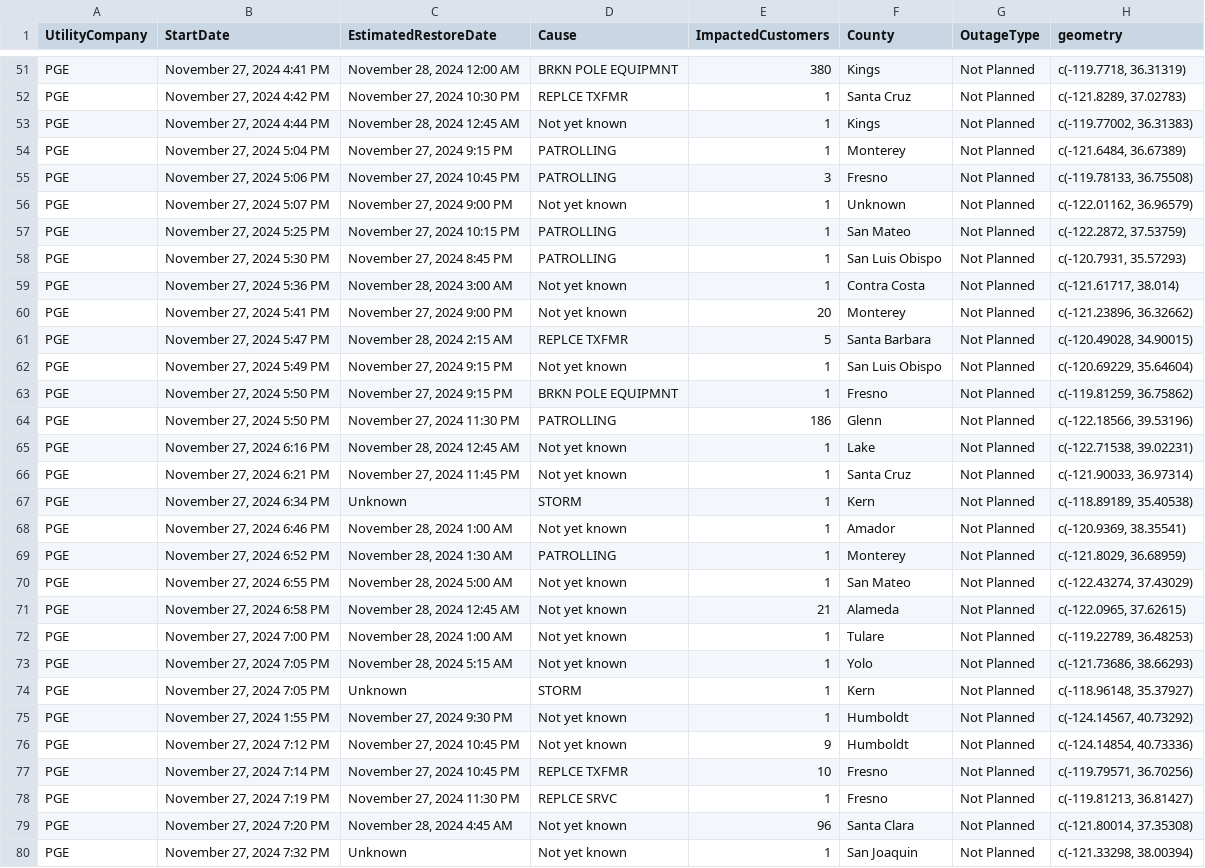
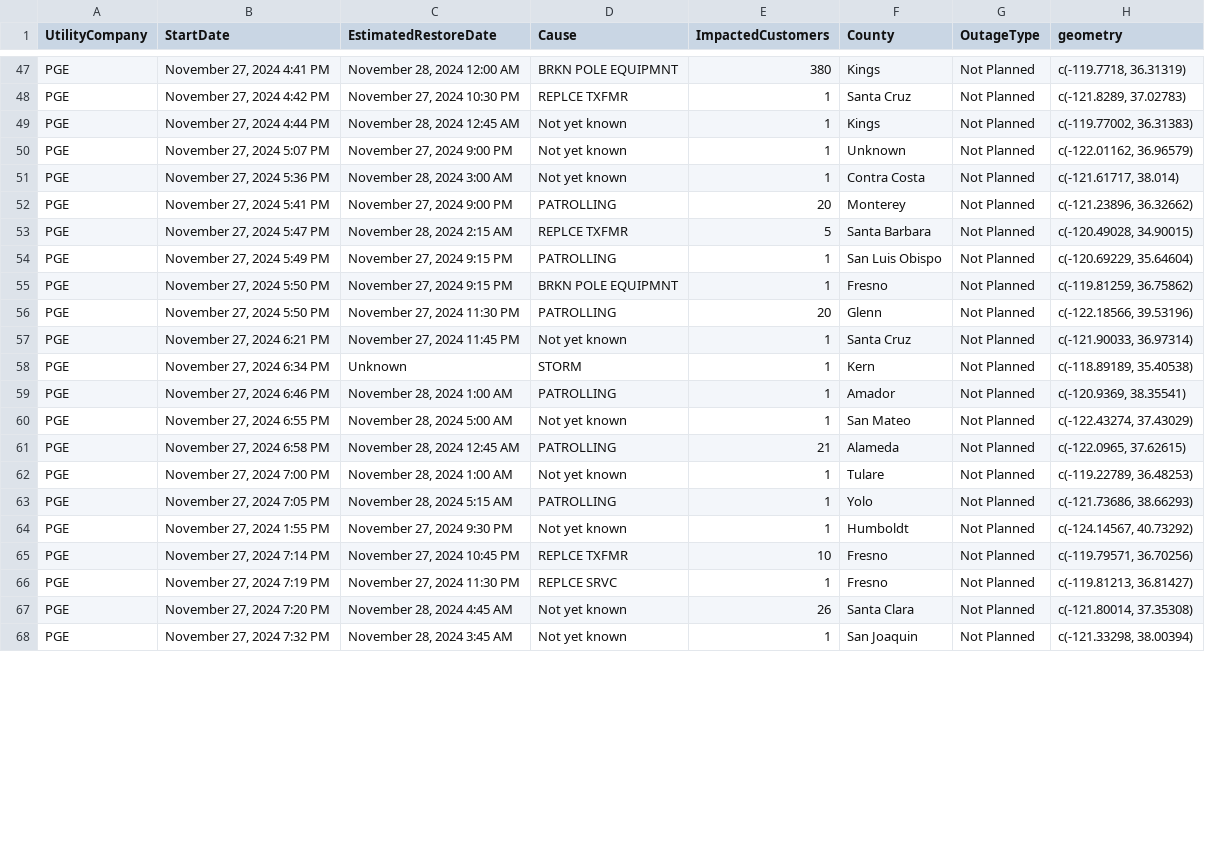
Before and after one commit to abcotvdata/power_outage_tracker, a CSV file: current_power_outages.csv, drawn as a sheet; only a part is shown, gaps mark what is left out; the diff covers the shown part only.

```diff
--- a/current_power_outages.csv
+++ b/current_power_outages.csv
@@ -53,28 +49,20 @@ PGE,"November 27, 2024  4:42 PM","November 27, 2024 10:30 PM",REPLCE TXFMR,1,San
 PGE,"November 27, 2024  4:44 PM","November 28, 2024 12:45 AM",Not yet known,1,Kings,Not Planned,"c(-119.77002, 36.31383)"
-PGE,"November 27, 2024  5:04 PM","November 27, 2024  9:15 PM",PATROLLING,1,Monterey,Not Planned,"c(-121.6484, 36.67389)"
-PGE,"November 27, 2024  5:06 PM","November 27, 2024 10:45 PM",PATROLLING,3,Fresno,Not Planned,"c(-119.78133, 36.75508)"
 PGE,"November 27, 2024  5:07 PM","November 27, 2024  9:00 PM",Not yet known,1,Unknown,Not Planned,"c(-122.01162, 36.96579)"
-PGE,"November 27, 2024  5:25 PM","November 27, 2024 10:15 PM",PATROLLING,1,San Mateo,Not Planned,"c(-122.2872, 37.53759)"
-PGE,"November 27, 2024  5:30 PM","November 27, 2024  8:45 PM",PATROLLING,1,San Luis Obispo,Not Planned,"c(-120.7931, 35.57293)"
 PGE,"November 27, 2024  5:36 PM","November 28, 2024  3:00 AM",Not yet known,1,Contra Costa,Not Planned,"c(-121.61717, 38.014)"
-PGE,"November 27, 2024  5:41 PM","November 27, 2024  9:00 PM",Not yet known,20,Monterey,Not Planned,"c(-121.23896, 36.32662)"
+PGE,"November 27, 2024  5:41 PM","November 27, 2024  9:00 PM",PATROLLING,20,Monterey,Not Planned,"c(-121.23896, 36.32662)"
 PGE,"November 27, 2024  5:47 PM","November 28, 2024  2:15 AM",REPLCE TXFMR,5,Santa Barbara,Not Planned,"c(-120.49028, 34.90015)"
-PGE,"November 27, 2024  5:49 PM","November 27, 2024  9:15 PM",Not yet known,1,San Luis Obispo,Not Planned,"c(-120.69229, 35.64604)"
+PGE,"November 27, 2024  5:49 PM","November 27, 2024  9:15 PM",PATROLLING,1,San Luis Obispo,Not Planned,"c(-120.69229, 35.64604)"
 PGE,"November 27, 2024  5:50 PM","November 27, 2024  9:15 PM",BRKN POLE EQUIPMNT,1,Fresno,Not Planned,"c(-119.81259, 36.75862)"
-PGE,"November 27, 2024  5:50 PM","November 27, 2024 11:30 PM",PATROLLING,186,Glenn,Not Planned,"c(-122.18566, 39.53196)"
-PGE,"November 27, 2024  6:16 PM","November 28, 2024 12:45 AM",Not yet known,1,Lake,Not Planned,"c(-122.71538, 39.02231)"
+PGE,"November 27, 2024  5:50 PM","November 27, 2024 11:30 PM",PATROLLING,20,Glenn,Not Planned,"c(-122.18566, 39.53196)"
 PGE,"November 27, 2024  6:21 PM","November 27, 2024 11:45 PM",Not yet known,1,Santa Cruz,Not Planned,"c(-121.90033, 36.97314)"
 PGE,"November 27, 2024  6:34 PM",Unknown,STORM,1,Kern,Not Planned,"c(-118.89189, 35.40538)"
-PGE,"November 27, 2024  6:46 PM","November 28, 2024  1:00 AM",Not yet known,1,Amador,Not Planned,"c(-120.9369, 38.35541)"
-PGE,"November 27, 2024  6:52 PM","November 28, 2024  1:30 AM",PATROLLING,1,Monterey,Not Planned,"c(-121.8029, 36.68959)"
+PGE,"November 27, 2024  6:46 PM","November 28, 2024  1:00 AM",PATROLLING,1,Amador,Not Planned,"c(-120.9369, 38.35541)"
 PGE,"November 27, 2024  6:55 PM","November 28, 2024  5:00 AM",Not yet known,1,San Mateo,Not Planned,"c(-122.43274, 37.43029)"
-PGE,"November 27, 2024  6:58 PM","November 28, 2024 12:45 AM",Not yet known,21,Alameda,Not Planned,"c(-122.0965, 37.62615)"
+PGE,"November 27, 2024  6:58 PM","November 28, 2024 12:45 AM",PATROLLING,21,Alameda,Not Planned,"c(-122.0965, 37.62615)"
 PGE,"November 27, 2024  7:00 PM","November 28, 2024  1:00 AM",Not yet known,1,Tulare,Not Planned,"c(-119.22789, 36.48253)"
-PGE,"November 27, 2024  7:05 PM","November 28, 2024  5:15 AM",Not yet known,1,Yolo,Not Planned,"c(-121.73686, 38.66293)"
-PGE,"November 27, 2024  7:05 PM",Unknown,STORM,1,Kern,Not Planned,"c(-118.96148, 35.37927)"
+PGE,"November 27, 2024  7:05 PM","November 28, 2024  5:15 AM",PATROLLING,1,Yolo,Not Planned,"c(-121.73686, 38.66293)"
 PGE,"November 27, 2024  1:55 PM","November 27, 2024  9:30 PM",Not yet known,1,Humboldt,Not Planned,"c(-124.14567, 40.73292)"
-PGE,"November 27, 2024  7:12 PM","November 27, 2024 10:45 PM",Not yet known,9,Humboldt,Not Planned,"c(-124.14854, 40.73336)"
 PGE,"November 27, 2024  7:14 PM","November 27, 2024 10:45 PM",REPLCE TXFMR,10,Fresno,Not Planned,"c(-119.79571, 36.70256)"
 PGE,"November 27, 2024  7:19 PM","November 27, 2024 11:30 PM",REPLCE SRVC,1,Fresno,Not Planned,"c(-119.81213, 36.81427)"
-PGE,"November 27, 2024  7:20 PM","November 28, 2024  4:45 AM",Not yet known,96,Santa Clara,Not Planned,"c(-121.80014, 37.35308)"
-PGE,"November 27, 2024  7:32 PM",Unknown,Not yet known,1,San Joaquin,Not Planned,"c(-121.33298, 38.00394)"
+PGE,"November 27, 2024  7:20 PM","November 28, 2024  4:45 AM",Not yet known,26,Santa Clara,Not Planned,"c(-121.80014, 37.35308)"
+PGE,"November 27, 2024  7:32 PM","November 28, 2024  3:45 AM",Not yet known,1,San Joaquin,Not Planned,"c(-121.33298, 38.00394)"
```
Also changed, not shown: 7 added rows, 4 removed rows and 8 edited cells elsewhere in this file, 5 other files.
